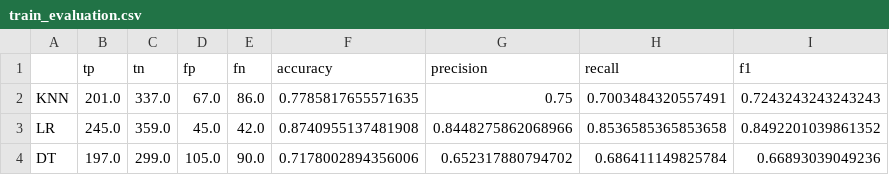
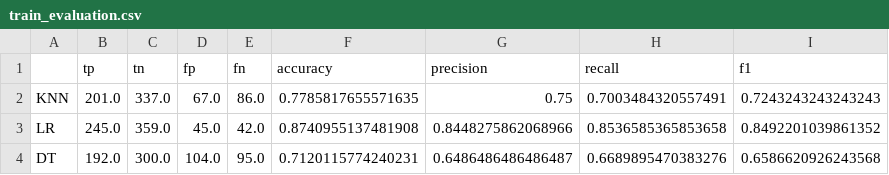
Before and after one commit to feelbergood/CSC522-Project, a CSV file: model_evaluation_metrics/train_evaluation.csv, drawn as a sheet.

```diff
--- a/model_evaluation_metrics/train_evaluation.csv
+++ b/model_evaluation_metrics/train_evaluation.csv
@@ -3,2 +3,2 @@ KNN,201.0,337.0,67.0,86.0,0.7785817655571635,0.75,0.7003484320557491,0.724324324
 LR,245.0,359.0,45.0,42.0,0.8740955137481908,0.8448275862068966,0.8536585365853658,0.8492201039861352
-DT,197.0,299.0,105.0,90.0,0.7178002894356006,0.652317880794702,0.686411149825784,0.66893039049236
+DT,192.0,300.0,104.0,95.0,0.7120115774240231,0.6486486486486487,0.6689895470383276,0.6586620926243568
```
Also changed, not shown: 5 other files.
